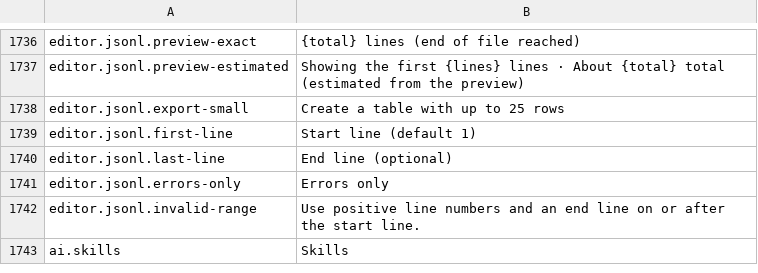
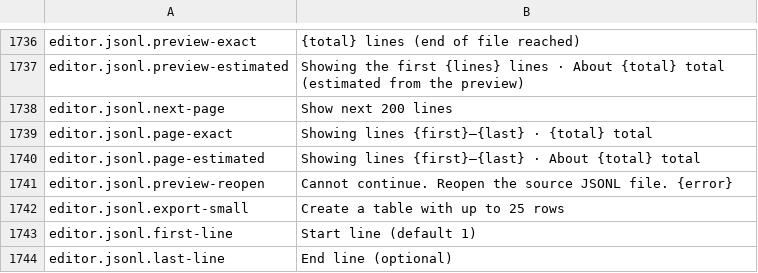
Before and after one commit to masanork/ibis-office, a TSV file: crates/ibis-office-base/i18n/en/shell.tsv, drawn as a sheet; only a part is shown, gaps mark what is left out; the shorter side is filled out with more unchanged rows; the diff names each change by its address in the sheet, - before the commit and + after, or states it on an @@ line.

```diff
--- a/crates/ibis-office-base/i18n/en/shell.tsv
+++ b/crates/ibis-office-base/i18n/en/shell.tsv
+row 1738: editor.jsonl.next-page | Show next 200 lines
+row 1739: editor.jsonl.page-exact | Showing lines {first}–{last} · {total} total
+row 1740: editor.jsonl.page-estimated | Showing lines {first}–{last} · About {total} total
+row 1741: editor.jsonl.preview-reopen | Cannot continue. Reopen the source JSONL file. {error}
```
Also changed, not shown: crates/ibis-office-base/i18n/ja/shell.tsv, 6 other files.
